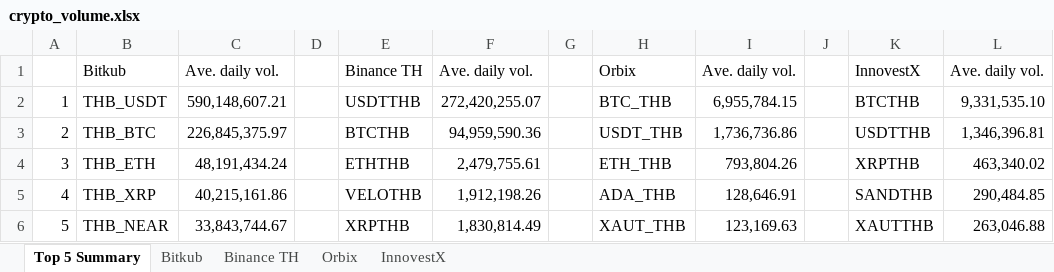
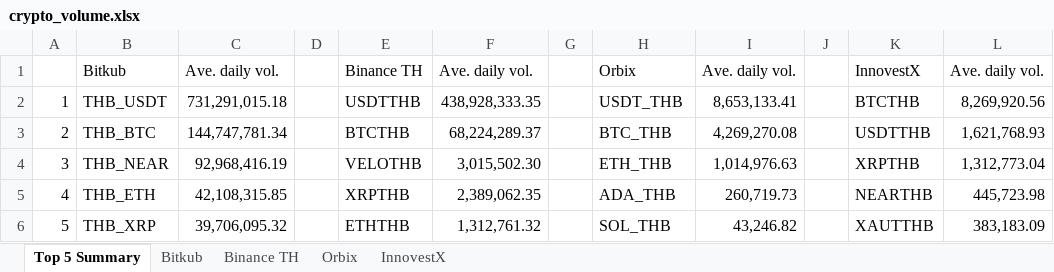
Before and after one commit to IndicaterZ/Crypto-Snapshot, an Excel workbook: crypto_volume.xlsx, sheet Top 5 Summary, drawn as a sheet; values as stored, in another font and other column widths than the file's, no borders; 1 other sheet too large or unreadable and not compared; the diff names each change by its address in the sheet, - before the commit and + after, or states it on an @@ line.

```diff
--- a/crypto_volume.xlsx (sheet Top 5 Summary)
+++ b/crypto_volume.xlsx (sheet Top 5 Summary)
-C2: 590,148,607.21
+C2: 731,291,015.18
-F2: 272,420,255.07
+F2: 438,928,333.35
-H2: BTC_THB
+H2: USDT_THB
-I2: 6,955,784.15
+I2: 8,653,133.41
-L2: 9,331,535.10
+L2: 8,269,920.56
-C3: 226,845,375.97
+C3: 144,747,781.34
-F3: 94,959,590.36
+F3: 68,224,289.37
-H3: USDT_THB
+H3: BTC_THB
-I3: 1,736,736.86
+I3: 4,269,270.08
-L3: 1,346,396.81
+L3: 1,621,768.93
-B4: THB_ETH
+B4: THB_NEAR
-C4: 48,191,434.24
+C4: 92,968,416.19
-E4: ETHTHB
+E4: VELOTHB
-F4: 2,479,755.61
+F4: 3,015,502.30
-I4: 793,804.26
+I4: 1,014,976.63
-L4: 463,340.02
+L4: 1,312,773.04
-B5: THB_XRP
+B5: THB_ETH
-C5: 40,215,161.86
+C5: 42,108,315.85
-E5: VELOTHB
+E5: XRPTHB
-F5: 1,912,198.26
+F5: 2,389,062.35
-I5: 128,646.91
+I5: 260,719.73
-K5: SANDTHB
+K5: NEARTHB
-L5: 290,484.85
+L5: 445,723.98
-B6: THB_NEAR
+B6: THB_XRP
-C6: 33,843,744.67
+C6: 39,706,095.32
-E6: XRPTHB
+E6: ETHTHB
-F6: 1,830,814.49
+F6: 1,312,761.32
-H6: XAUT_THB
+H6: SOL_THB
-I6: 123,169.63
+I6: 43,246.82
-L6: 263,046.88
+L6: 383,183.09
```
Also changed, not shown: sheet Orbix, sheet InnovestX, sheet Binance TH.
